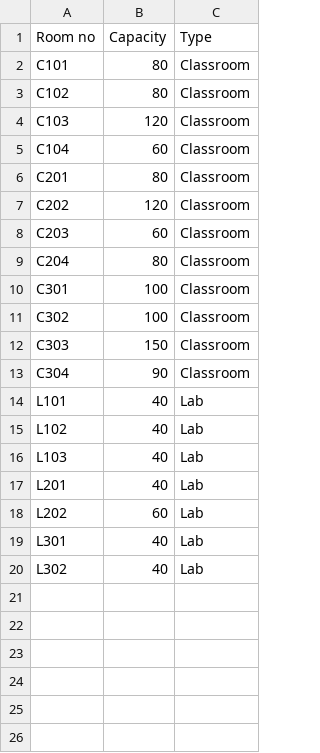
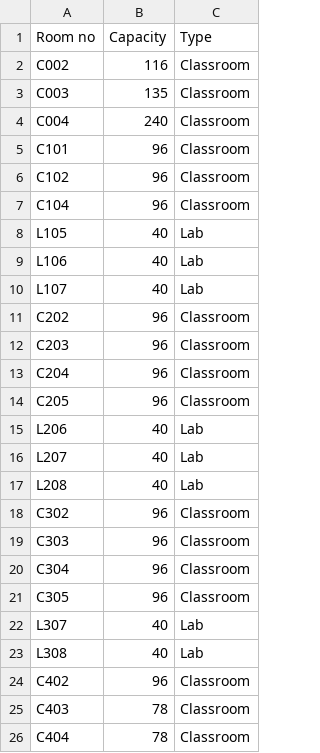
Before and after one commit to CrystalBits-IIITDwd/AutomatedTimeTable_Final, a CSV file: data/classrooms.csv, drawn as a sheet; only a part is shown; the diff covers the shown part only.

```diff
--- a/data/classrooms.csv
+++ b/data/classrooms.csv
@@ -1,20 +1,26 @@
 Room no,Capacity,Type
-C101,80,Classroom
-C102,80,Classroom
-C103,120,Classroom
-C104,60,Classroom
-C201,80,Classroom
-C202,120,Classroom
-C203,60,Classroom
-C204,80,Classroom
-C301,100,Classroom
-C302,100,Classroom
-C303,150,Classroom
-C304,90,Classroom
-L101,40,Lab
-L102,40,Lab
-L103,40,Lab
-L201,40,Lab
-L202,60,Lab
-L301,40,Lab
-L302,40,Lab
+C002,116,Classroom
+C003,135,Classroom
+C004,240,Classroom
+C101,96,Classroom
+C102,96,Classroom
+C104,96,Classroom
+L105,40,Lab
+L106,40,Lab
+L107,40,Lab
+C202,96,Classroom
+C203,96,Classroom
+C204,96,Classroom
+C205,96,Classroom
+L206,40,Lab
+L207,40,Lab
+L208,40,Lab
+C302,96,Classroom
+C303,96,Classroom
+C304,96,Classroom
+C305,96,Classroom
+L307,40,Lab
+L308,40,Lab
+C402,96,Classroom
+C403,78,Classroom
+C404,78,Classroom
```
Also changed, not shown: 4 added rows elsewhere in this file, data/courses.csv.
